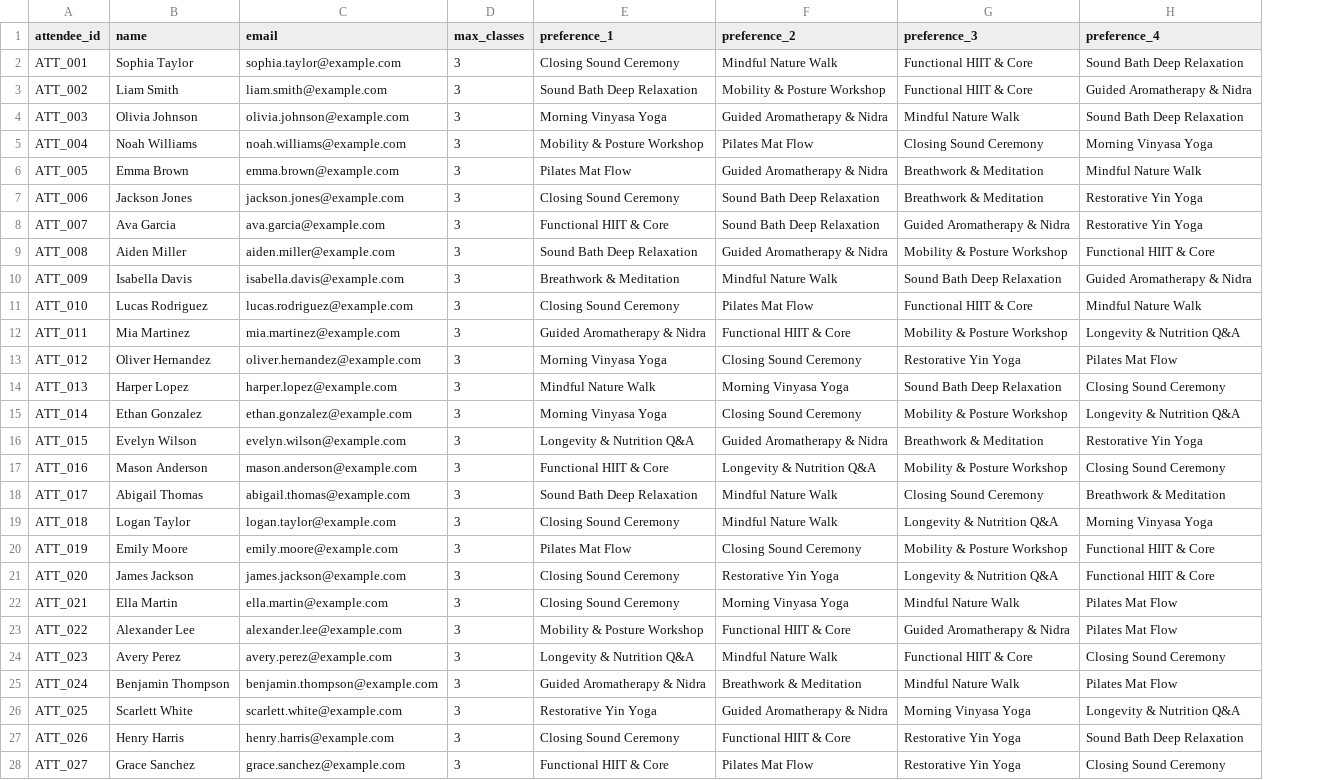
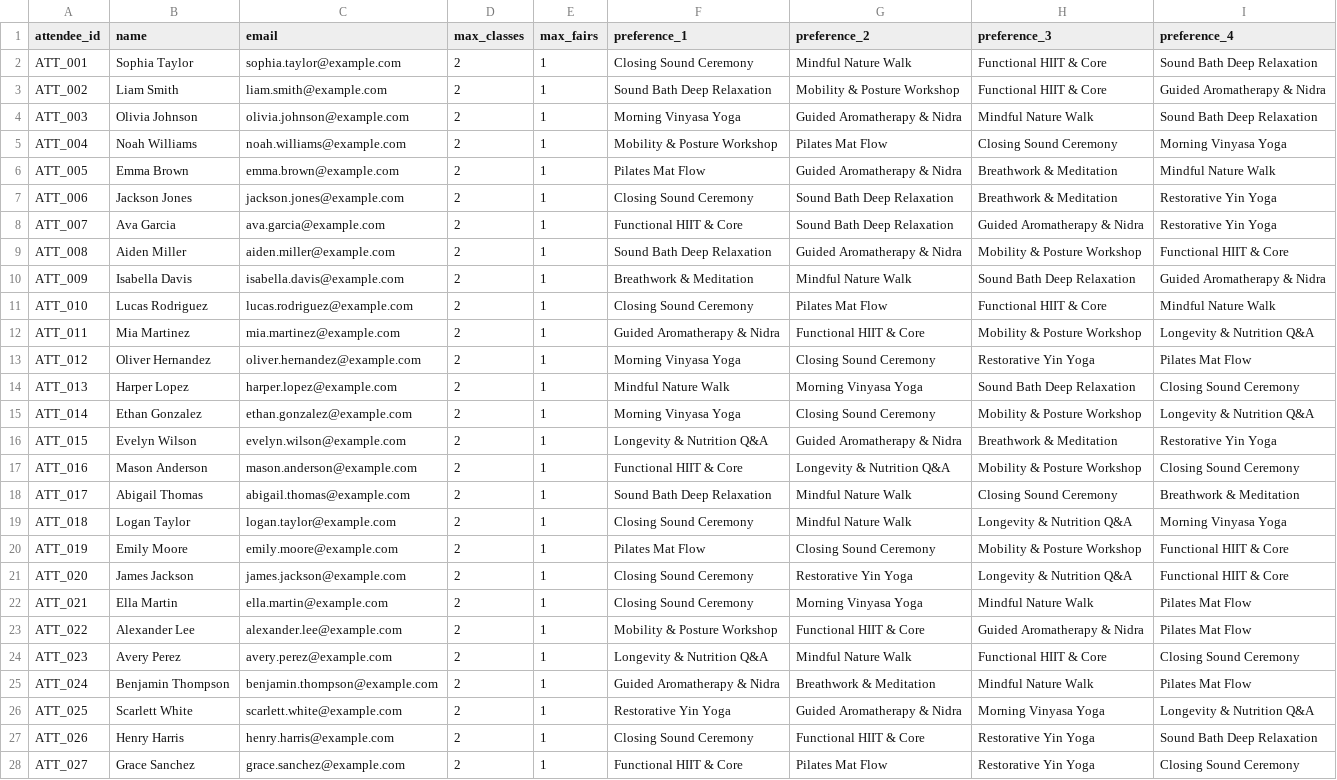
Before and after one commit to jwbanta/WellnessProgramScheduler, a CSV file: input_data/attendees.csv, drawn as a sheet; only a part is shown; the diff covers the shown part only; the diff names each change by its address in the sheet, - before the commit and + after, or states it on an @@ line.

Commit message:
feat: add support for wellness fair sessions with updated scheduling constraints, CSV exports, and email templates

```diff
--- a/input_data/attendees.csv
+++ b/input_data/attendees.csv
+column E (max_fairs), rows 2-28: all 1
-D2:D28 (max_classes): 3
+D2:D28 (max_classes): 2
```
Also changed, not shown: 8 edited cells elsewhere in this file, 8 other files.
